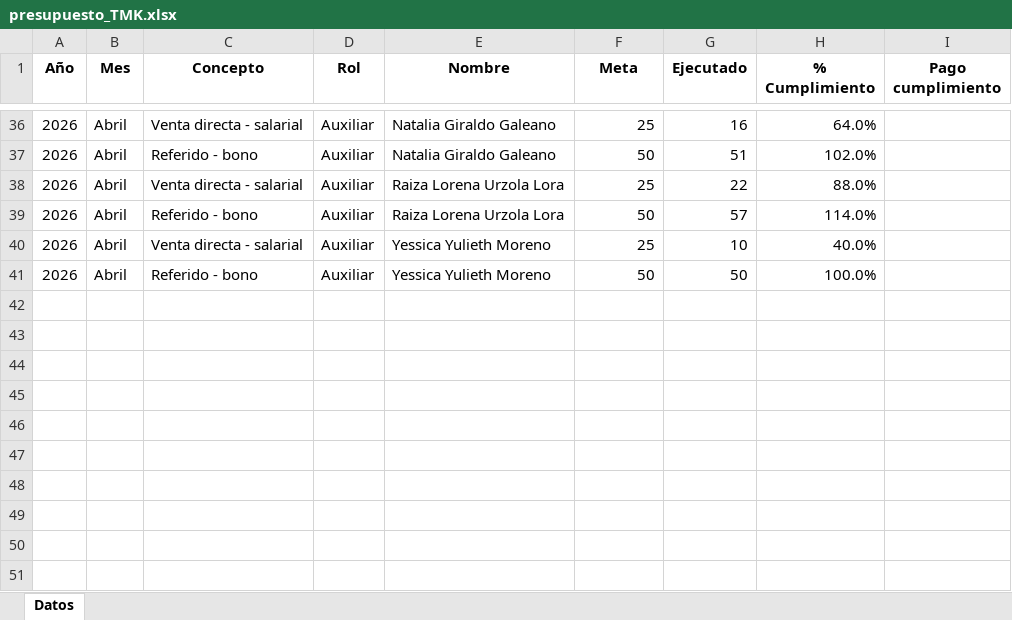
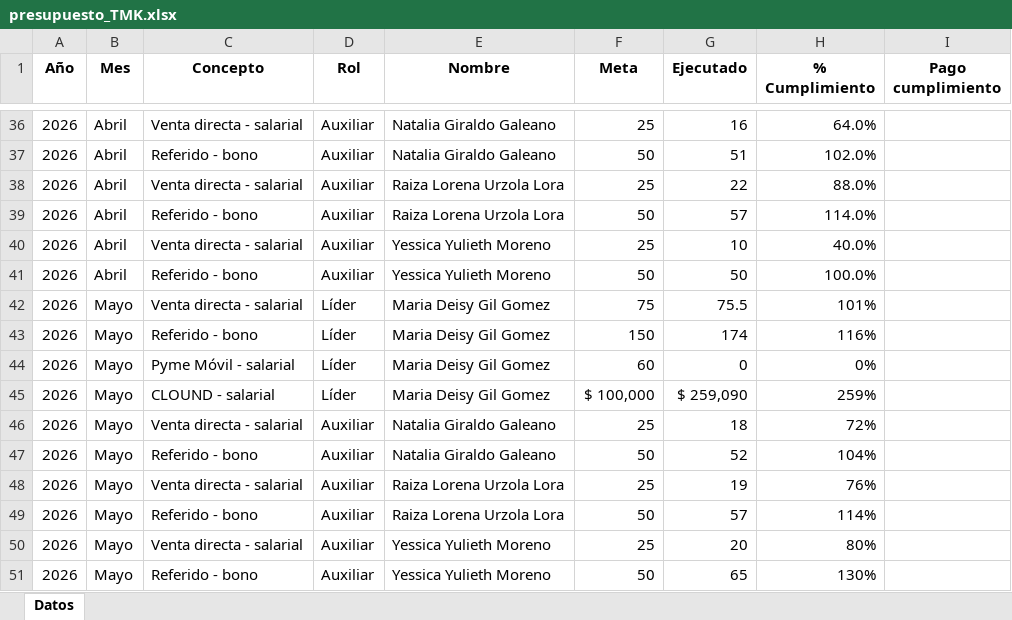
Before and after one commit to Paolam1903/telemercadeo, an Excel workbook: presupuesto_TMK.xlsx, sheet Datos, drawn as a sheet; only a part is shown, gaps mark what is left out; values as stored, in another font and other column widths than the file's, no borders; the diff names each change by its address in the sheet, - before the commit and + after, or states it on an @@ line.

```diff
--- a/presupuesto_TMK.xlsx (sheet Datos)
+++ b/presupuesto_TMK.xlsx (sheet Datos)
+row 42: 2026 | Mayo | Venta directa - salarial | Líder | Maria Deisy Gil Gomez | 75 | 75.5 | 101%
+row 43: 2026 | Mayo | Referido - bono | Líder | Maria Deisy Gil Gomez | 150 | 174 | 116%
+row 44: 2026 | Mayo | Pyme Móvil - salarial | Líder | Maria Deisy Gil Gomez | 60 | 0 | 0%
+row 45: 2026 | Mayo | CLOUND - salarial | Líder | Maria Deisy Gil Gomez | $ 100,000 | $ 259,090 | 259%
+row 46: 2026 | Mayo | Venta directa - salarial | Auxiliar | Natalia Giraldo Galeano | 25 | 18 | 72%
+row 47: 2026 | Mayo | Referido - bono | Auxiliar | Natalia Giraldo Galeano | 50 | 52 | 104%
+row 48: 2026 | Mayo | Venta directa - salarial | Auxiliar | Raiza Lorena Urzola Lora | 25 | 19 | 76%
+row 49: 2026 | Mayo | Referido - bono | Auxiliar | Raiza Lorena Urzola Lora | 50 | 57 | 114%
+row 50: 2026 | Mayo | Venta directa - salarial | Auxiliar | Yessica Yulieth Moreno | 25 | 20 | 80%
+row 51: 2026 | Mayo | Referido - bono | Auxiliar | Yessica Yulieth Moreno | 50 | 65 | 130%
```
Also changed, not shown: historico_cambios_TMK.xlsx.
